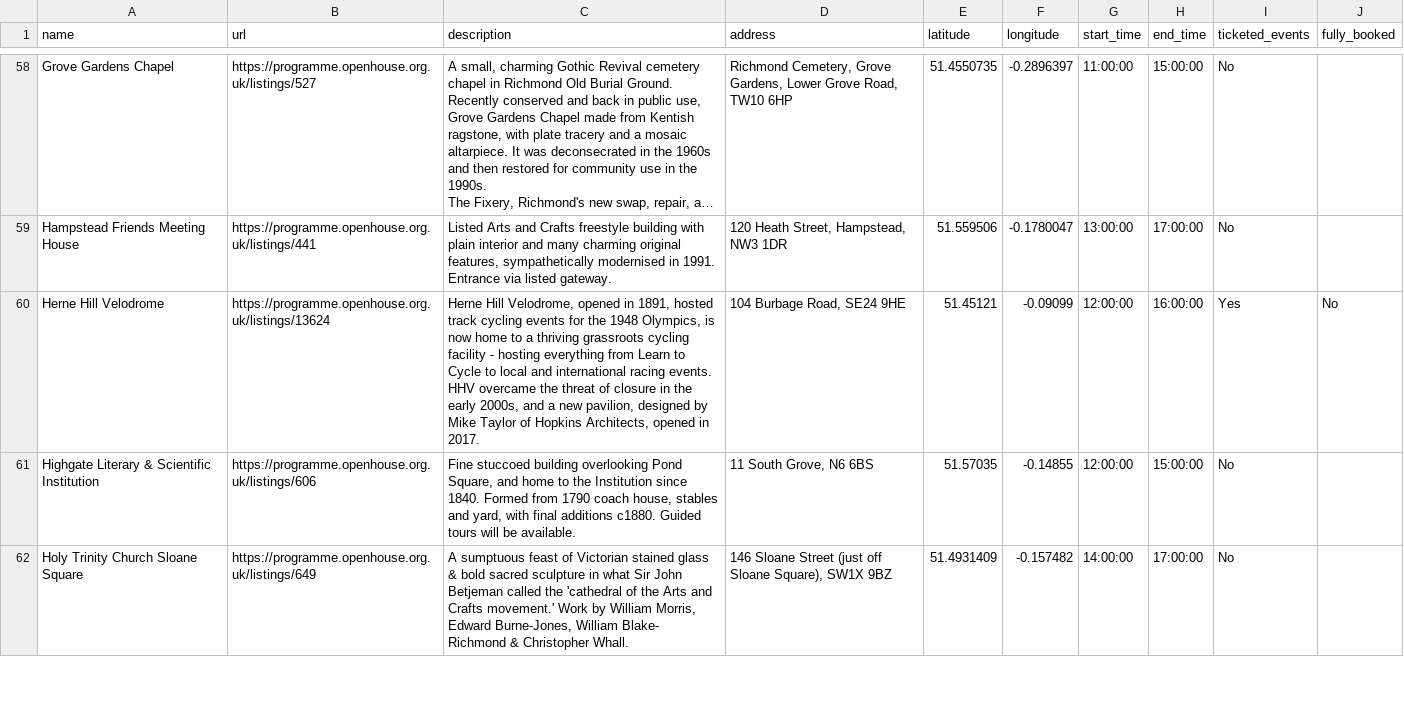
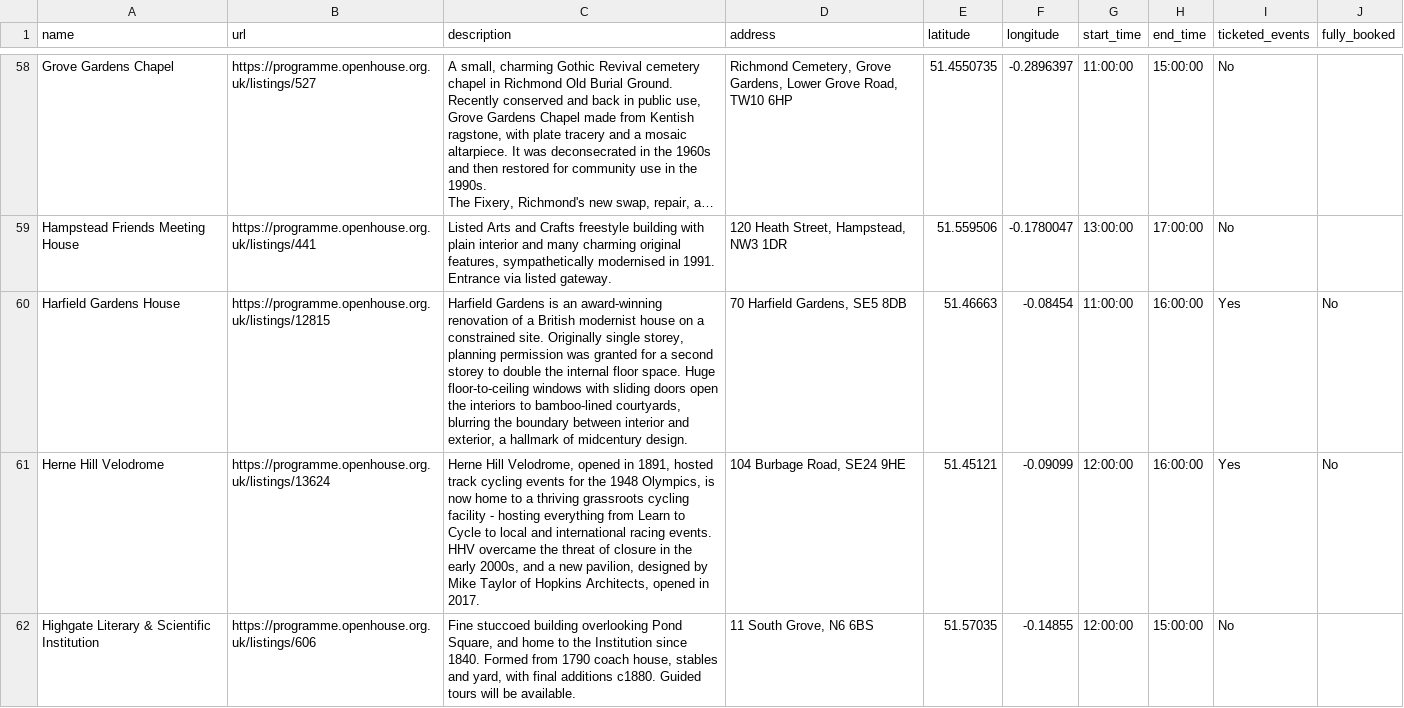
Before and after one commit to infrastructureclub/open-house-london-data, a CSV file: csv/2026/2026-09-13.csv, drawn as a sheet; only a part is shown, gaps mark what is left out; the shorter side is filled out with more unchanged rows; long unchanged cells end in …; the diff covers the shown part only; the diff names each change by its address in the sheet, - before the commit and + after, or states it on an @@ line.

```diff
--- a/csv/2026/2026-09-13.csv
+++ b/csv/2026/2026-09-13.csv
+row 60: Harfield Gardens House | https://programme.openhouse.org.uk/listings/12815 | Harfield Gardens is an award-winning renovation of a British modernist house on a constrained site. Originally single storey, planning permission was granted for a second storey to double the internal floor space. Huge floor-to-ceiling windows with sliding doors open the interiors to bamboo-lined courtyards, blurring the boundary between interior and exterior, a hallmark of midcentury design. | 70 Harfield Gardens, SE5 8DB | 51.46663 | -0.08454 | 11:00:00 | 16:00:00 | Yes | No
```
Also changed, not shown: 2 added rows elsewhere in this file, csv/2026/2026-09-12.csv, csv/2026/2026-09-15.csv, 40 other files.
